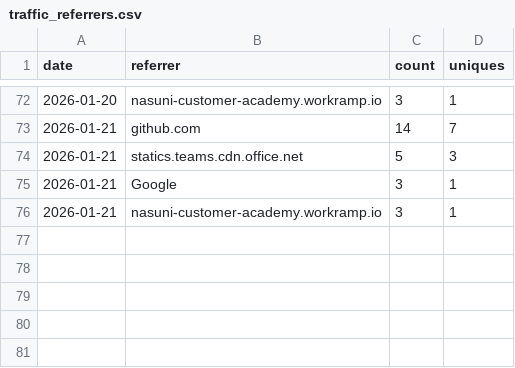
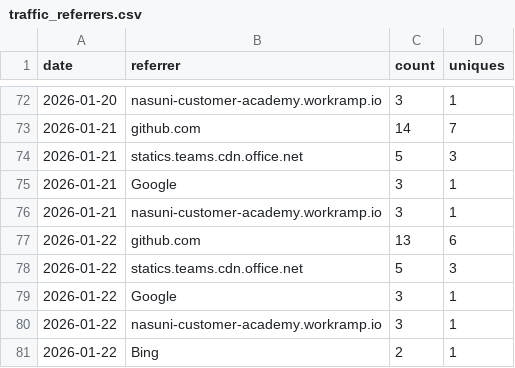
Before and after one commit to nasuni-labs/nasuni-mcp-desktop, a CSV file: data/traffic_referrers.csv, drawn as a sheet; only a part is shown, gaps mark what is left out.

```diff
--- a/data/traffic_referrers.csv
+++ b/data/traffic_referrers.csv
@@ -76 +76,6 @@ date,referrer,count,uniques
 2026-01-21,nasuni-customer-academy.workramp.io,3,1
+2026-01-22,github.com,13,6
+2026-01-22,statics.teams.cdn.office.net,5,3
+2026-01-22,Google,3,1
+2026-01-22,nasuni-customer-academy.workramp.io,3,1
+2026-01-22,Bing,2,1
```
Also changed, not shown: data/traffic_clones.csv, data/traffic_paths.csv, 1 other file.
